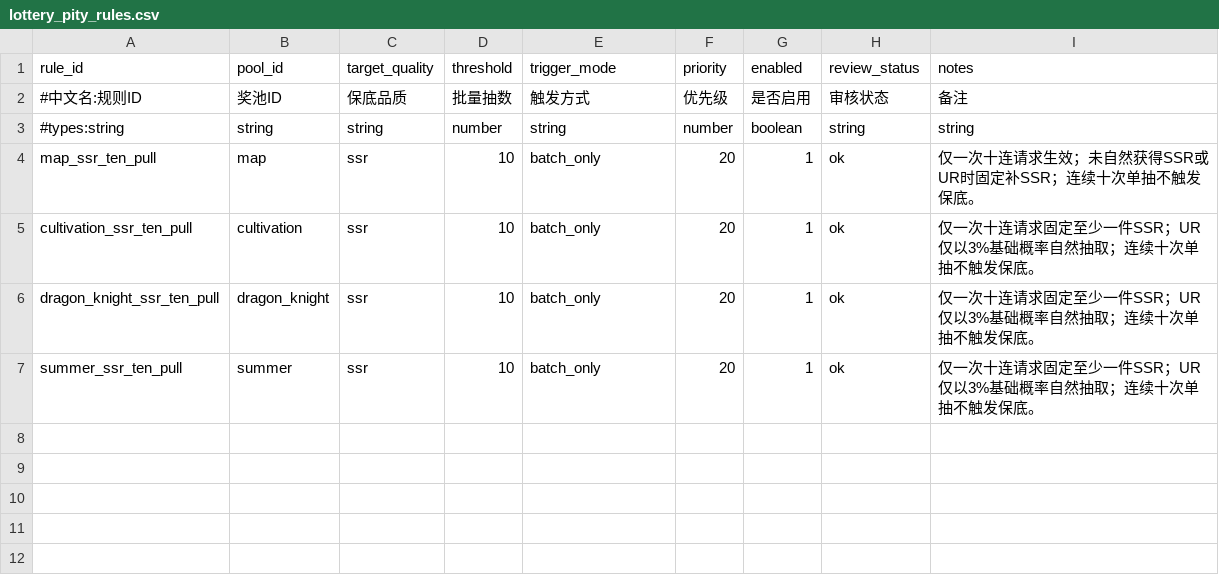
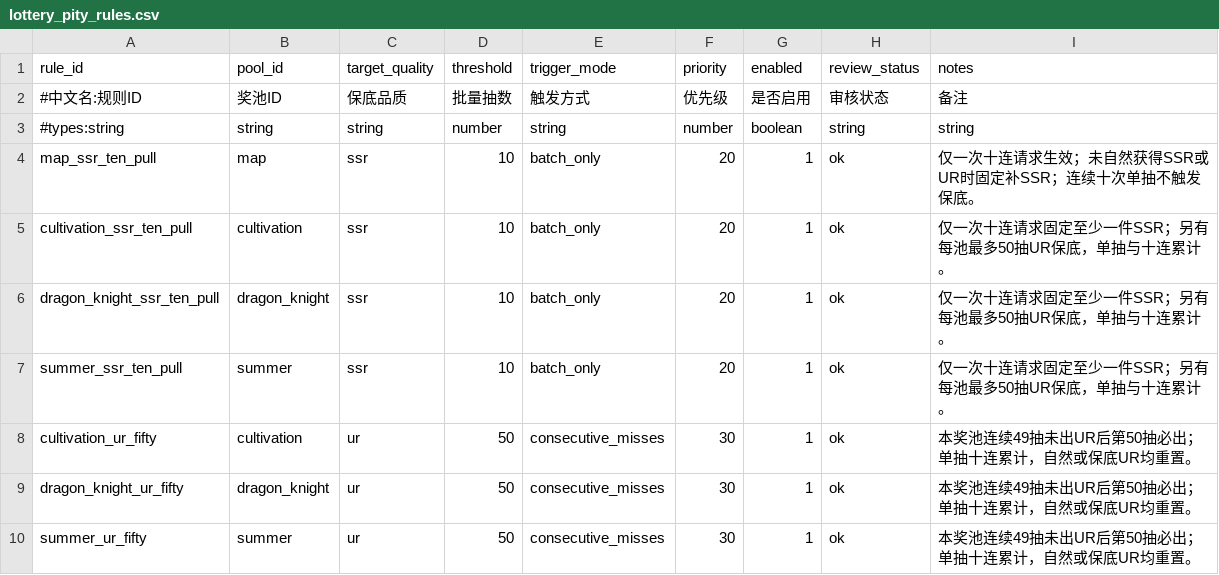
Before and after one commit to MouOwO/Survival, a CSV file: data/csv/抽奖系统/lottery_pity_rules.csv, drawn as a sheet.

Commit message:
fix(lottery): source UR 1 percent with 50-draw guarantee and unlock cultivation

```diff
--- a/data/csv/抽奖系统/lottery_pity_rules.csv
+++ b/data/csv/抽奖系统/lottery_pity_rules.csv
@@ -4,4 +4,7 @@ rule_id,pool_id,target_quality,threshold,trigger_mode,priority,enabled,review_st
 map_ssr_ten_pull,map,ssr,10,batch_only,20,1,ok,仅一次十连请求生效；未自然获得SSR或UR时固定补SSR；连续十次单抽不触发保底。
-cultivation_ssr_ten_pull,cultivation,ssr,10,batch_only,20,1,ok,仅一次十连请求固定至少一件SSR；UR仅以3%基础概率自然抽取；连续十次单抽不触发保底。
-dragon_knight_ssr_ten_pull,dragon_knight,ssr,10,batch_only,20,1,ok,仅一次十连请求固定至少一件SSR；UR仅以3%基础概率自然抽取；连续十次单抽不触发保底。
-summer_ssr_ten_pull,summer,ssr,10,batch_only,20,1,ok,仅一次十连请求固定至少一件SSR；UR仅以3%基础概率自然抽取；连续十次单抽不触发保底。
+cultivation_ssr_ten_pull,cultivation,ssr,10,batch_only,20,1,ok,仅一次十连请求固定至少一件SSR；另有每池最多50抽UR保底，单抽与十连累计。
+dragon_knight_ssr_ten_pull,dragon_knight,ssr,10,batch_only,20,1,ok,仅一次十连请求固定至少一件SSR；另有每池最多50抽UR保底，单抽与十连累计。
+summer_ssr_ten_pull,summer,ssr,10,batch_only,20,1,ok,仅一次十连请求固定至少一件SSR；另有每池最多50抽UR保底，单抽与十连累计。
+cultivation_ur_fifty,cultivation,ur,50,consecutive_misses,30,1,ok,本奖池连续49抽未出UR后第50抽必出；单抽十连累计，自然或保底UR均重置。
+dragon_knight_ur_fifty,dragon_knight,ur,50,consecutive_misses,30,1,ok,本奖池连续49抽未出UR后第50抽必出；单抽十连累计，自然或保底UR均重置。
+summer_ur_fifty,summer,ur,50,consecutive_misses,30,1,ok,本奖池连续49抽未出UR后第50抽必出；单抽十连累计，自然或保底UR均重置。
```
Also changed, not shown: data/csv/抽奖系统/lottery_pool_definitions.csv, data/csv/抽奖系统/lottery_pool_updates.csv, 13 other files.
